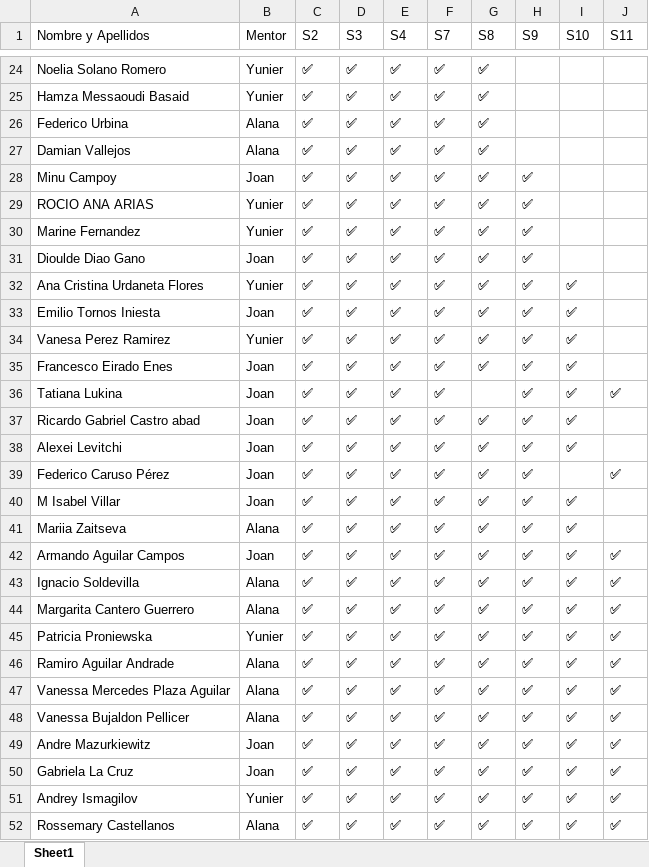
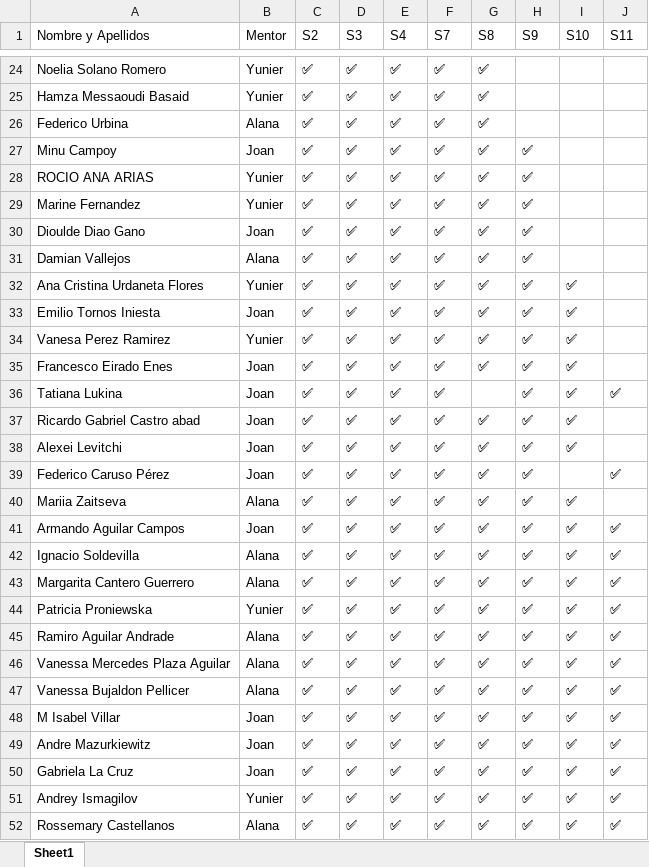
Before and after one commit to alanaolivieri/P2P-ITA, an Excel workbook: data/p2p_latest.xlsx, sheet Sheet1, drawn as a sheet; only a part is shown, gaps mark what is left out; values as stored, in another font and other column widths than the file's, no borders; removed rows and columns are numbered as before the commit, all else as after; the diff names each change by its address in the sheet, - before the commit and + after, or states it on an @@ line.

Commit message:
Auto update P2P 2026-03-13 09:20

```diff
--- a/data/p2p_latest.xlsx (sheet Sheet1)
+++ b/data/p2p_latest.xlsx (sheet Sheet1)
-row 27: Damian Vallejos | Alana | ✅ | ✅ | ✅ | ✅ | ✅
+row 31: Damian Vallejos | Alana | ✅ | ✅ | ✅ | ✅ | ✅ | ✅
-row 40: M Isabel Villar | Joan | ✅ | ✅ | ✅ | ✅ | ✅ | ✅ | ✅
+row 48: M Isabel Villar | Joan | ✅ | ✅ | ✅ | ✅ | ✅ | ✅ | ✅ | ✅
```
